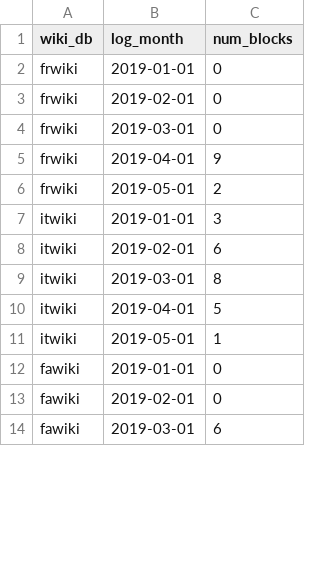
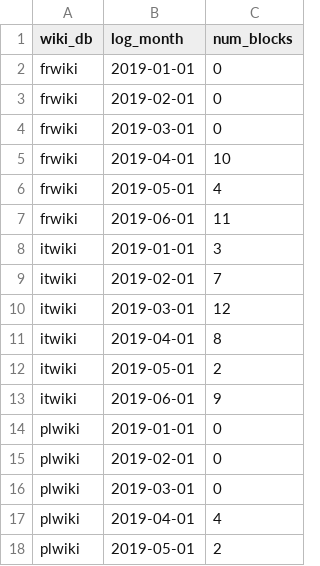
Before and after one commit to nettrom/AHT-block-effectiveness-2018, a TSV file: public_datasets/partial_blocks_constructive_edits.tsv, drawn as a sheet; only a part is shown; the shorter side is filled out with more unchanged rows; the diff covers the shown part only.

Commit message:
Update graphs and datasets with recent data
Also updates with work-in-progress code for handling blocks getting
altered (e.g. extended, new namespaces/pages, etc).

```diff
--- a/public_datasets/partial_blocks_constructive_edits.tsv
+++ b/public_datasets/partial_blocks_constructive_edits.tsv
@@ -4,8 +4,15 @@ frwiki	2019-02-01	0
 frwiki	2019-03-01	0
-frwiki	2019-04-01	9
-frwiki	2019-05-01	2
+frwiki	2019-04-01	10
+frwiki	2019-05-01	4
+frwiki	2019-06-01	11
 itwiki	2019-01-01	3
-itwiki	2019-02-01	6
-itwiki	2019-03-01	8
-itwiki	2019-04-01	5
-itwiki	2019-05-01	1
+itwiki	2019-02-01	7
+itwiki	2019-03-01	12
+itwiki	2019-04-01	8
+itwiki	2019-05-01	2
+itwiki	2019-06-01	9
+plwiki	2019-01-01	0
+plwiki	2019-02-01	0
+plwiki	2019-03-01	0
+plwiki	2019-04-01	4
+plwiki	2019-05-01	2
```
Also changed, not shown: 13 added rows, 1 removed row and 9 edited cells elsewhere in this file, 42 other files.
